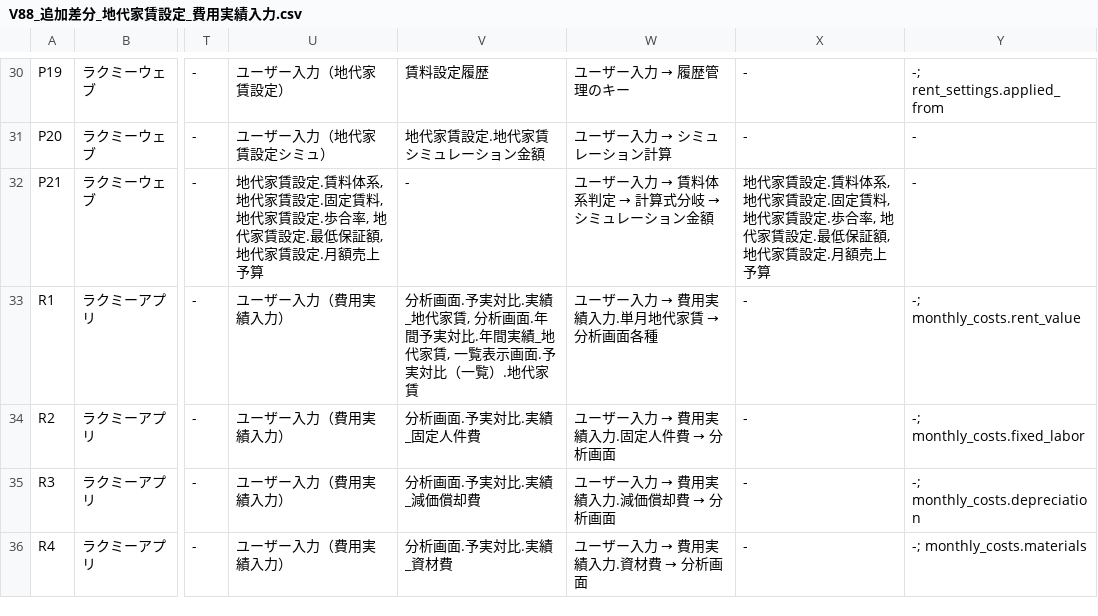
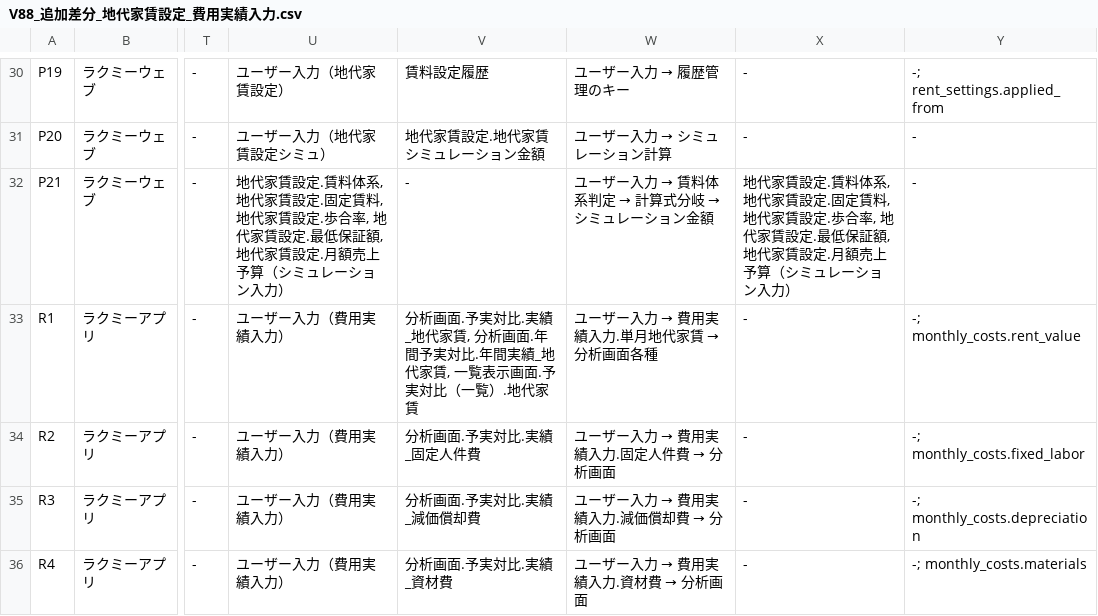
Before and after one commit to suguru789987/sugurutsutsui, a CSV file: データソース調査AND_UIカスタマイズ/V88_追加差分_地代家賃設定_費用実績入力.csv, drawn as a sheet; only a part is shown, gaps mark what is left out; the diff names each change by its address in the sheet, - before the commit and + after, or states it on an @@ line.

```diff
--- a/データソース調査AND_UIカスタマイズ/V88_追加差分_地代家賃設定_費用実績入力.csv
+++ b/データソース調査AND_UIカスタマイズ/V88_追加差分_地代家賃設定_費用実績入力.csv
-U32: …売上予算
+U32: …売上予算（シミュレーション入力）
-X32: …売上予算
+X32: …売上予算（シミュレーション入力）
```
Also changed, not shown: データソース調査AND_UIカスタマイズ/店舗画面_データソース定義表_V89.csv.
